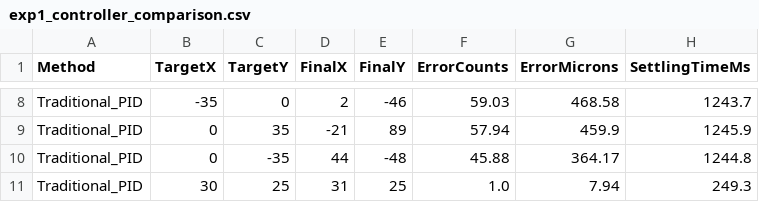
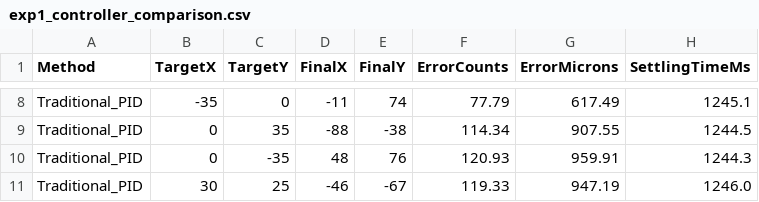
Before and after one commit to 2779841490l-cmd/3-rrr, a CSV file: experiments/exp1_controller_comparison.csv, drawn as a sheet; only a part is shown, gaps mark what is left out; the diff covers the shown part only; the diff names each change by its address in the sheet, - before the commit and + after, or states it on an @@ line.

```diff
--- a/experiments/exp1_controller_comparison.csv
+++ b/experiments/exp1_controller_comparison.csv
-D8 (FinalX): 2
+D8 (FinalX): -11
-E8 (FinalY): -46
+E8 (FinalY): 74
-F8 (ErrorCounts): 59.03
+F8 (ErrorCounts): 77.79
-G8 (ErrorMicrons): 468.58
+G8 (ErrorMicrons): 617.49
-H8 (SettlingTimeMs): 1243.7
+H8 (SettlingTimeMs): 1245.1
-D9 (FinalX): -21
+D9 (FinalX): -88
-E9 (FinalY): 89
+E9 (FinalY): -38
-F9 (ErrorCounts): 57.94
+F9 (ErrorCounts): 114.34
-G9 (ErrorMicrons): 459.9
+G9 (ErrorMicrons): 907.55
-H9 (SettlingTimeMs): 1245.9
+H9 (SettlingTimeMs): 1244.5
-D10 (FinalX): 44
+D10 (FinalX): 48
-E10 (FinalY): -48
+E10 (FinalY): 76
-F10 (ErrorCounts): 45.88
+F10 (ErrorCounts): 120.93
-G10 (ErrorMicrons): 364.17
+G10 (ErrorMicrons): 959.91
-H10 (SettlingTimeMs): 1244.8
+H10 (SettlingTimeMs): 1244.3
-D11 (FinalX): 31
+D11 (FinalX): -46
-E11 (FinalY): 25
+E11 (FinalY): -67
-F11 (ErrorCounts): 1.0
+F11 (ErrorCounts): 119.33
-G11 (ErrorMicrons): 7.94
+G11 (ErrorMicrons): 947.19
-H11 (SettlingTimeMs): 249.3
+H11 (SettlingTimeMs): 1246.0
```
Also changed, not shown: 29 edited cells elsewhere in this file, experiments/exp2_ilc_convergence.csv, experiments/exp3_multiscale_bullseye.csv, 11 other files.
